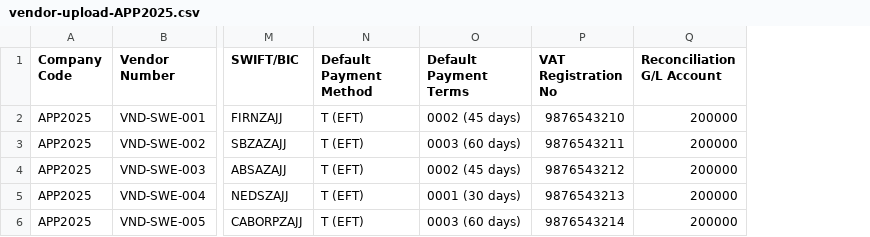
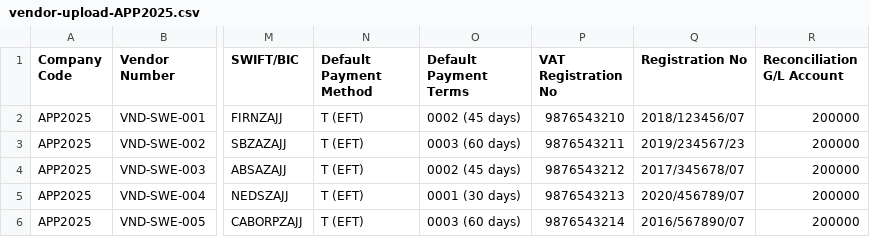
Before and after one commit to amk13360-jpg/futurecashflow, a CSV file: public/uploads/vendor-upload-APP2025.csv, drawn as a sheet; only a part is shown, gaps mark what is left out; the diff names each change by its address in the sheet, - before the commit and + after, or states it on an @@ line.

Commit message:
fix: Update vendor upload CSV structure to include Registration No

```diff
--- a/public/uploads/vendor-upload-APP2025.csv
+++ b/public/uploads/vendor-upload-APP2025.csv
+column Q (Registration No), rows 2-6: 2018/123456/07 | 2019/234567/23 | 2017/345678/07 | 2020/456789/07 | 2016/567890/07
```
Also changed, not shown: 3 other files.
